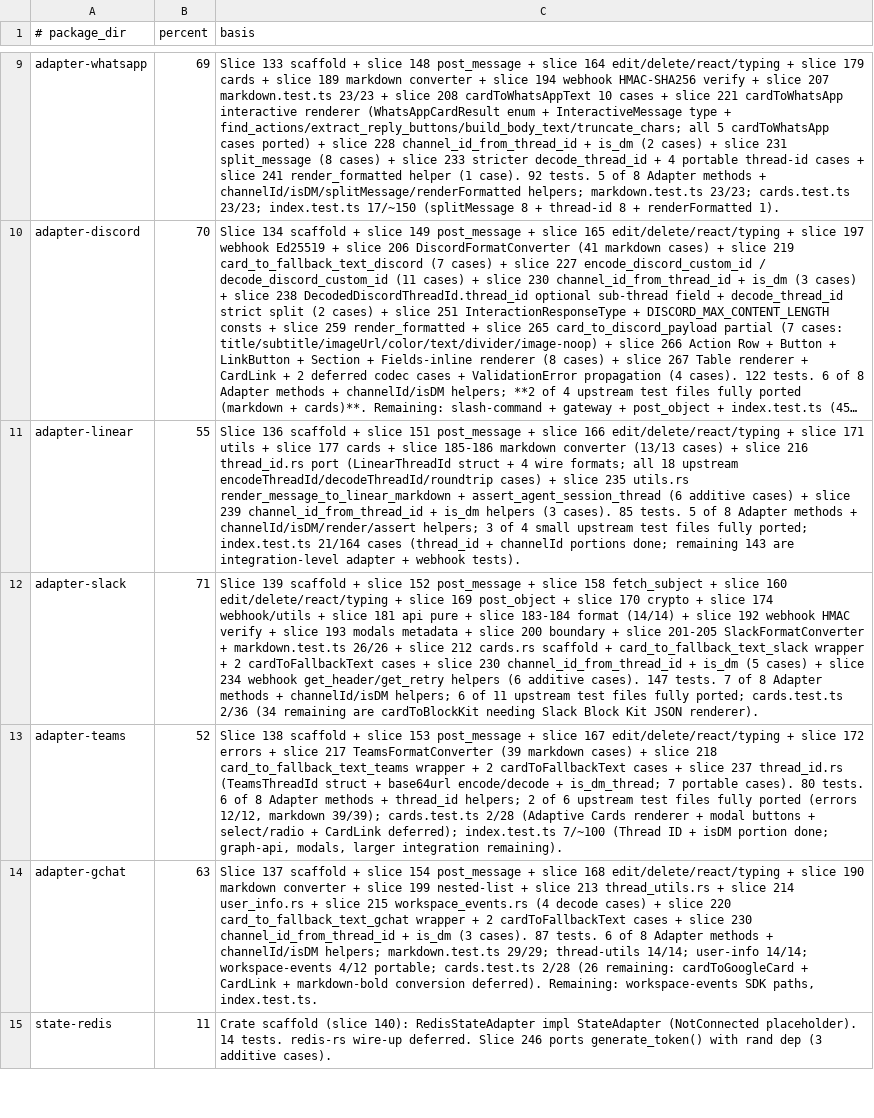
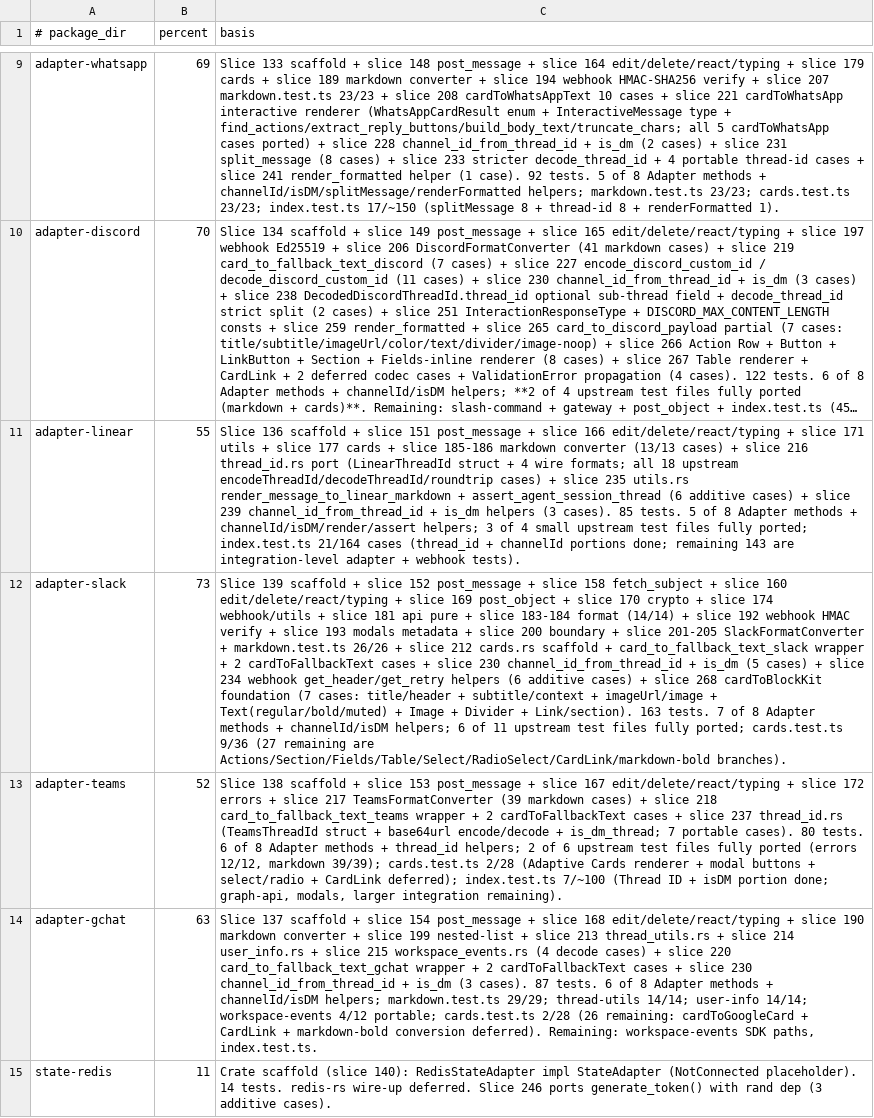
Before and after one commit to andymac4182/ai-sdk-rust, a TSV file: docs/chat/package-progress-estimates.tsv, drawn as a sheet; only a part is shown, gaps mark what is left out; long unchanged cells end in …; the diff names each change by its address in the sheet, - before the commit and + after, or states it on an @@ line.

Commit message:
Slice 268: Slack cardToBlockKit foundation - title/subtitle/imageUrl/Text/Image/Divider/Link (7 cases)

```diff
--- a/docs/chat/package-progress-estimates.tsv
+++ b/docs/chat/package-progress-estimates.tsv
-B12 (percent): 71
+B12 (percent): 73
-C12 (basis): …(6 additive cases). 147 tests. 7 of 8 Adapter methods + channelId/isDM helpers; 6 of 11 upstream test files fully ported; cards.test.ts 2/36 (34 remaining are cardToBlockKit needing Slack Block Kit JSON renderer).
+C12 (basis): …(6 additive cases) + slice 268 cardToBlockKit foundation (7 cases: title/header + subtitle/context + imageUrl/image + Text(regular/bold/muted) + Image + Divider + Link/section). 163 tests. 7 of 8 Adapter methods + channelId/isDM helpers; 6 of 11 upstream test files fully ported; cards.test.ts 9/36 (27 remaining are Actions/Section/Fields/Table/Select/RadioSelect/CardLink/markdown-bold branches).
```
Also changed, not shown: 3 other files.
